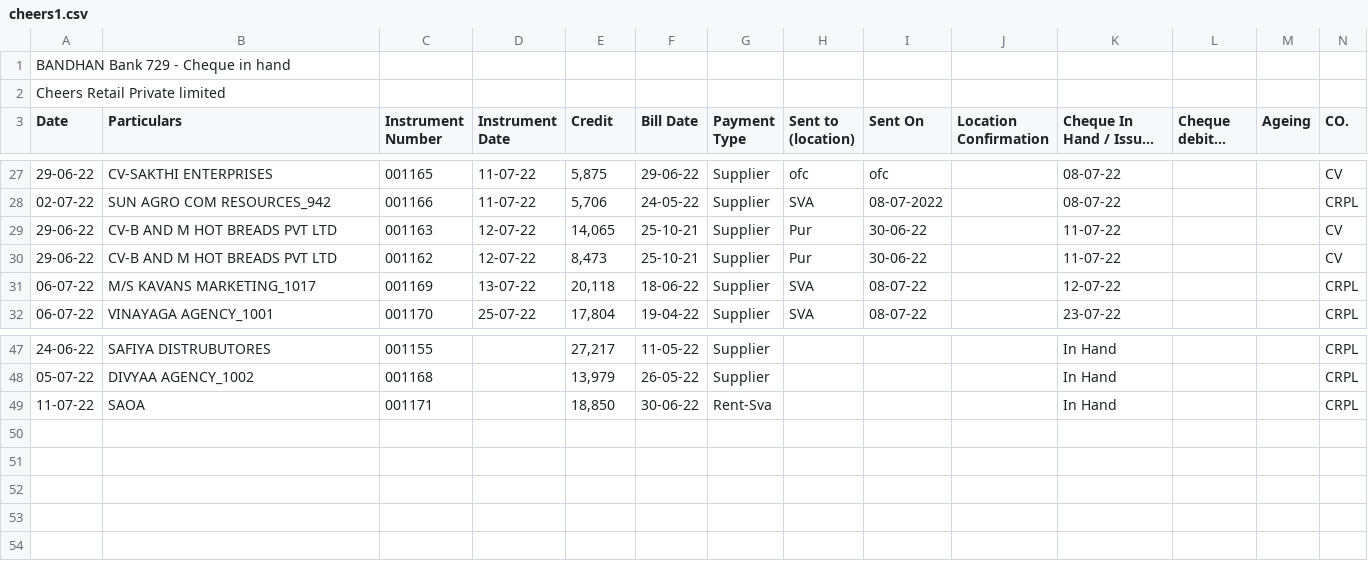
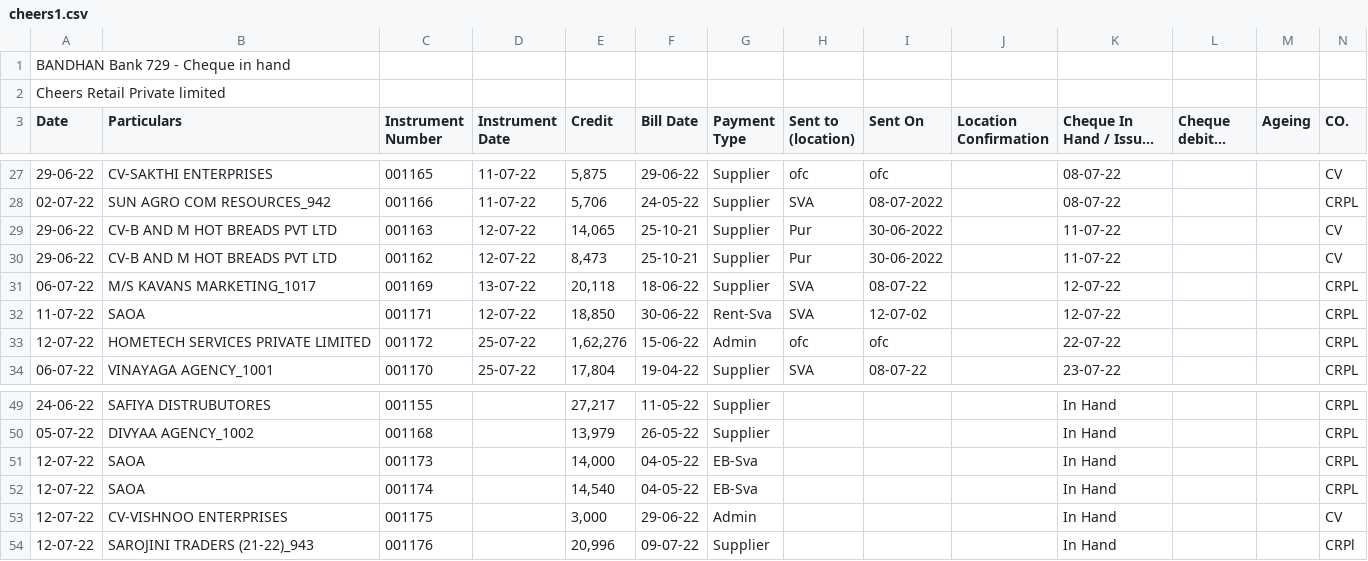
Before and after one commit to SimbhuTwice/CheersAcc, a CSV file: cheers1.csv, drawn as a sheet; only a part is shown, gaps mark what is left out; long unchanged cells end in …; addresses are those after the commit; rows hold the shown columns only; the diff names each change by its address in the sheet, - before the commit and + after, or states it on an @@ line.

```diff
--- a/cheers1.csv
+++ b/cheers1.csv
-I29:I30 (Sent On): 30-06-22
+I29:I30 (Sent On): 30-06-2022
+row 32: 11-07-22 | SAOA | 001171 | 12-07-22 | 18,850 | 30-06-22 | Rent-Sva | SVA | 12-07-02 |  | 12-07-22 |  |  | CRPL
+row 33: 12-07-22 | HOMETECH SERVICES PRIVATE LIMITED | 001172 | 25-07-22 | 1,62,276 | 15-06-22 | Admin | ofc | ofc |  | 22-07-22 |  |  | CRPL
-A51 (Date): 11-07-22
+A51 (Date): 12-07-22
-C51 (Instrument Number): 001171
+C51 (Instrument Number): 001173
-E51 (Credit): 18,850
+E51 (Credit): 14,000
-F51 (Bill Date): 30-06-22
+F51 (Bill Date): 04-05-22
-G51 (Payment Type): Rent-Sva
+G51 (Payment Type): EB-Sva
+row 52: 12-07-22 | SAOA | 001174 |  | 14,540 | 04-05-22 | EB-Sva |  |  |  | In Hand |  |  | CRPL
+row 53: 12-07-22 | CV-VISHNOO ENTERPRISES | 001175 |  | 3,000 | 29-06-22 | Admin |  |  |  | In Hand |  |  | CV
+row 54: 12-07-22 | SAROJINI TRADERS (21-22)_943 | 001176 |  | 20,996 | 09-07-22 | Supplier |  |  |  | In Hand |  |  | CRPl
```
Also changed, not shown: summary.csv.
